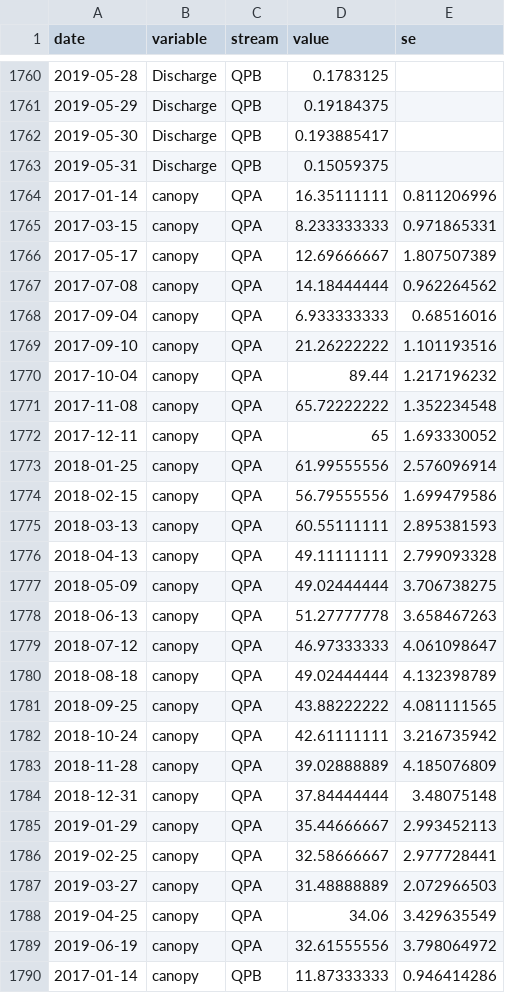
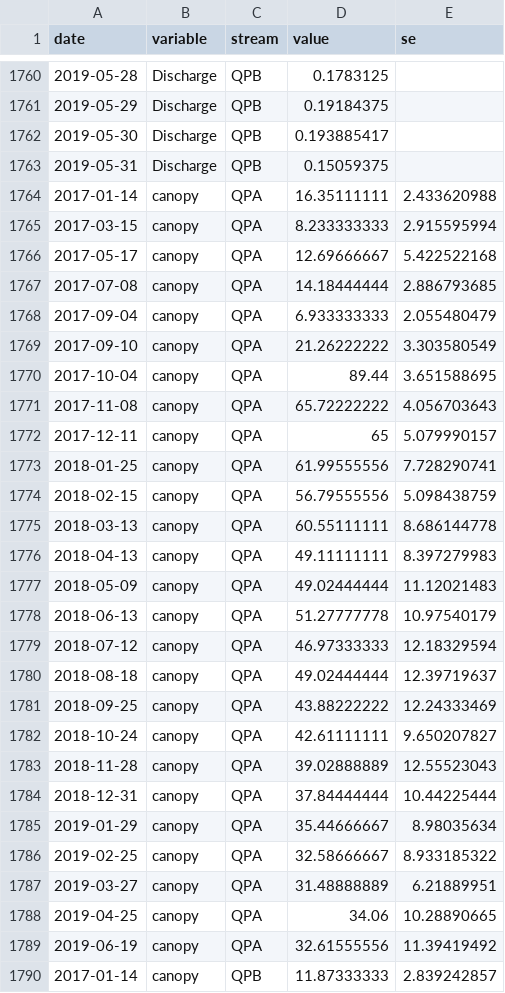
Before and after one commit to PEGutierrezF/SIA_Plots, a CSV file: data/physicochemical_data.csv, drawn as a sheet; only a part is shown, gaps mark what is left out; the diff covers the shown part only.

Commit message:
data

```diff
--- a/data/physicochemical_data.csv
+++ b/data/physicochemical_data.csv
@@ -1763,28 +1763,28 @@ date,variable,stream,value,se
 2019-05-31,Discharge,QPB,0.15059375,
-2017-01-14,canopy,QPA,16.35111111,0.811206996
-2017-03-15,canopy,QPA,8.233333333,0.971865331
-2017-05-17,canopy,QPA,12.69666667,1.807507389
-2017-07-08,canopy,QPA,14.18444444,0.962264562
-2017-09-04,canopy,QPA,6.933333333,0.68516016
-2017-09-10,canopy,QPA,21.26222222,1.101193516
-2017-10-04,canopy,QPA,89.44,1.217196232
-2017-11-08,canopy,QPA,65.72222222,1.352234548
-2017-12-11,canopy,QPA,65,1.693330052
-2018-01-25,canopy,QPA,61.99555556,2.576096914
-2018-02-15,canopy,QPA,56.79555556,1.699479586
-2018-03-13,canopy,QPA,60.55111111,2.895381593
-2018-04-13,canopy,QPA,49.11111111,2.799093328
-2018-05-09,canopy,QPA,49.02444444,3.706738275
-2018-06-13,canopy,QPA,51.27777778,3.658467263
-2018-07-12,canopy,QPA,46.97333333,4.061098647
-2018-08-18,canopy,QPA,49.02444444,4.132398789
-2018-09-25,canopy,QPA,43.88222222,4.081111565
-2018-10-24,canopy,QPA,42.61111111,3.216735942
-2018-11-28,canopy,QPA,39.02888889,4.185076809
-2018-12-31,canopy,QPA,37.84444444,3.48075148
-2019-01-29,canopy,QPA,35.44666667,2.993452113
-2019-02-25,canopy,QPA,32.58666667,2.977728441
-2019-03-27,canopy,QPA,31.48888889,2.072966503
-2019-04-25,canopy,QPA,34.06,3.429635549
-2019-06-19,canopy,QPA,32.61555556,3.798064972
-2017-01-14,canopy,QPB,11.87333333,0.946414286
+2017-01-14,canopy,QPA,16.35111111,2.433620988
+2017-03-15,canopy,QPA,8.233333333,2.915595994
+2017-05-17,canopy,QPA,12.69666667,5.422522168
+2017-07-08,canopy,QPA,14.18444444,2.886793685
+2017-09-04,canopy,QPA,6.933333333,2.055480479
+2017-09-10,canopy,QPA,21.26222222,3.303580549
+2017-10-04,canopy,QPA,89.44,3.651588695
+2017-11-08,canopy,QPA,65.72222222,4.056703643
+2017-12-11,canopy,QPA,65,5.079990157
+2018-01-25,canopy,QPA,61.99555556,7.728290741
+2018-02-15,canopy,QPA,56.79555556,5.098438759
+2018-03-13,canopy,QPA,60.55111111,8.686144778
+2018-04-13,canopy,QPA,49.11111111,8.397279983
+2018-05-09,canopy,QPA,49.02444444,11.12021483
+2018-06-13,canopy,QPA,51.27777778,10.97540179
+2018-07-12,canopy,QPA,46.97333333,12.18329594
+2018-08-18,canopy,QPA,49.02444444,12.39719637
+2018-09-25,canopy,QPA,43.88222222,12.24333469
+2018-10-24,canopy,QPA,42.61111111,9.650207827
+2018-11-28,canopy,QPA,39.02888889,12.55523043
+2018-12-31,canopy,QPA,37.84444444,10.44225444
+2019-01-29,canopy,QPA,35.44666667,8.98035634
+2019-02-25,canopy,QPA,32.58666667,8.933185322
+2019-03-27,canopy,QPA,31.48888889,6.21889951
+2019-04-25,canopy,QPA,34.06,10.28890665
+2019-06-19,canopy,QPA,32.61555556,11.39419492
+2017-01-14,canopy,QPB,11.87333333,2.839242857
```
Also changed, not shown: 1 added row, 1 removed row and 28 edited cells elsewhere in this file, 2 other files.
